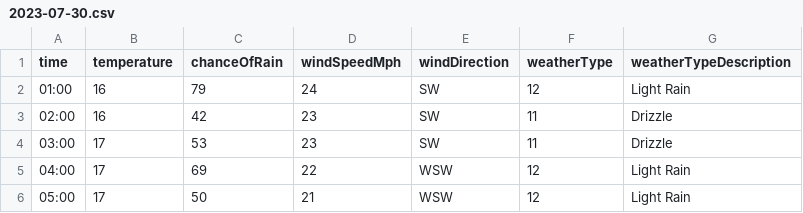
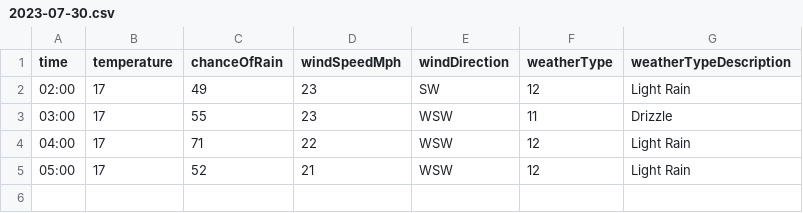
Before and after one commit to djcarter85/studland, a CSV file: _data/weather/2023-07-30.csv, drawn as a sheet.

Commit message:
91202ab6-0217-4817-949c-798f787d0944

```diff
--- a/_data/weather/2023-07-30.csv
+++ b/_data/weather/2023-07-30.csv
@@ -1,6 +1,5 @@
 time,temperature,chanceOfRain,windSpeedMph,windDirection,weatherType,weatherTypeDescription
-01:00,16,79,24,SW,12,Light Rain
-02:00,16,42,23,SW,11,Drizzle
-03:00,17,53,23,SW,11,Drizzle
-04:00,17,69,22,WSW,12,Light Rain
-05:00,17,50,21,WSW,12,Light Rain
+02:00,17,49,23,SW,12,Light Rain
+03:00,17,55,23,WSW,11,Drizzle
+04:00,17,71,22,WSW,12,Light Rain
+05:00,17,52,21,WSW,12,Light Rain
```
